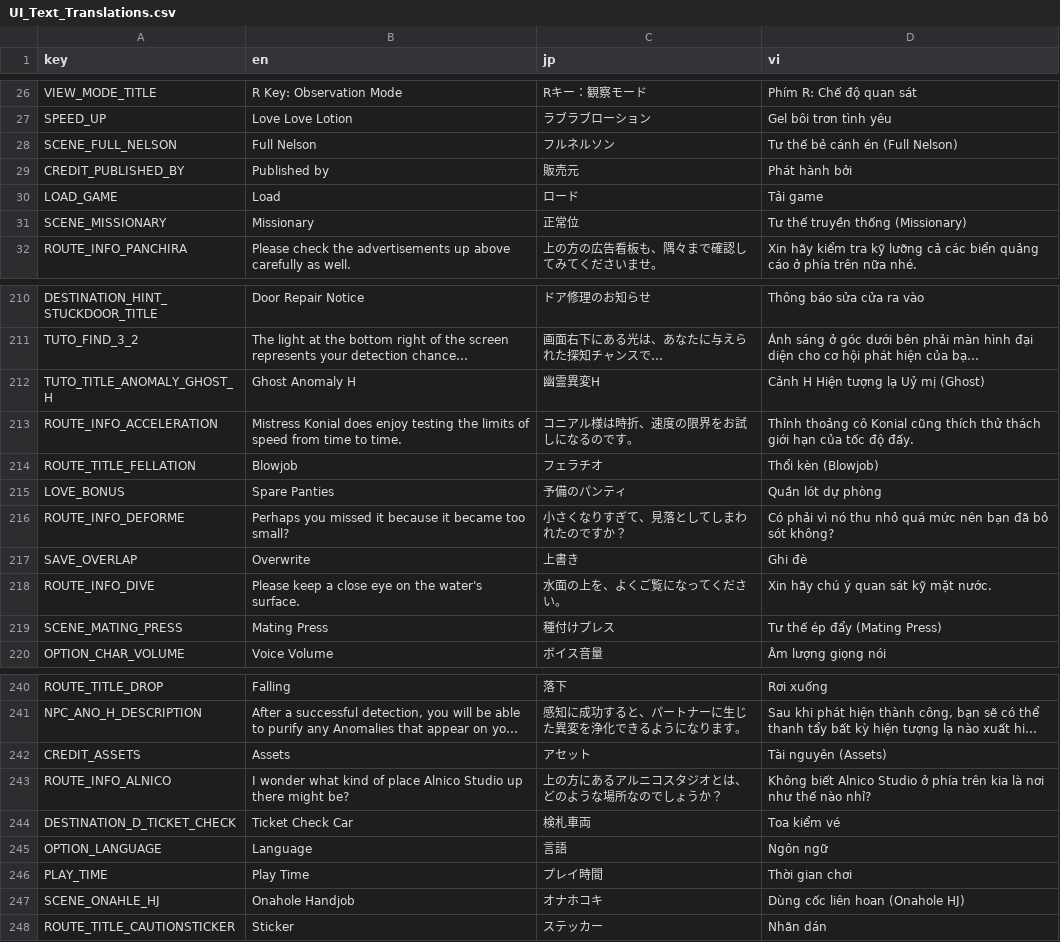
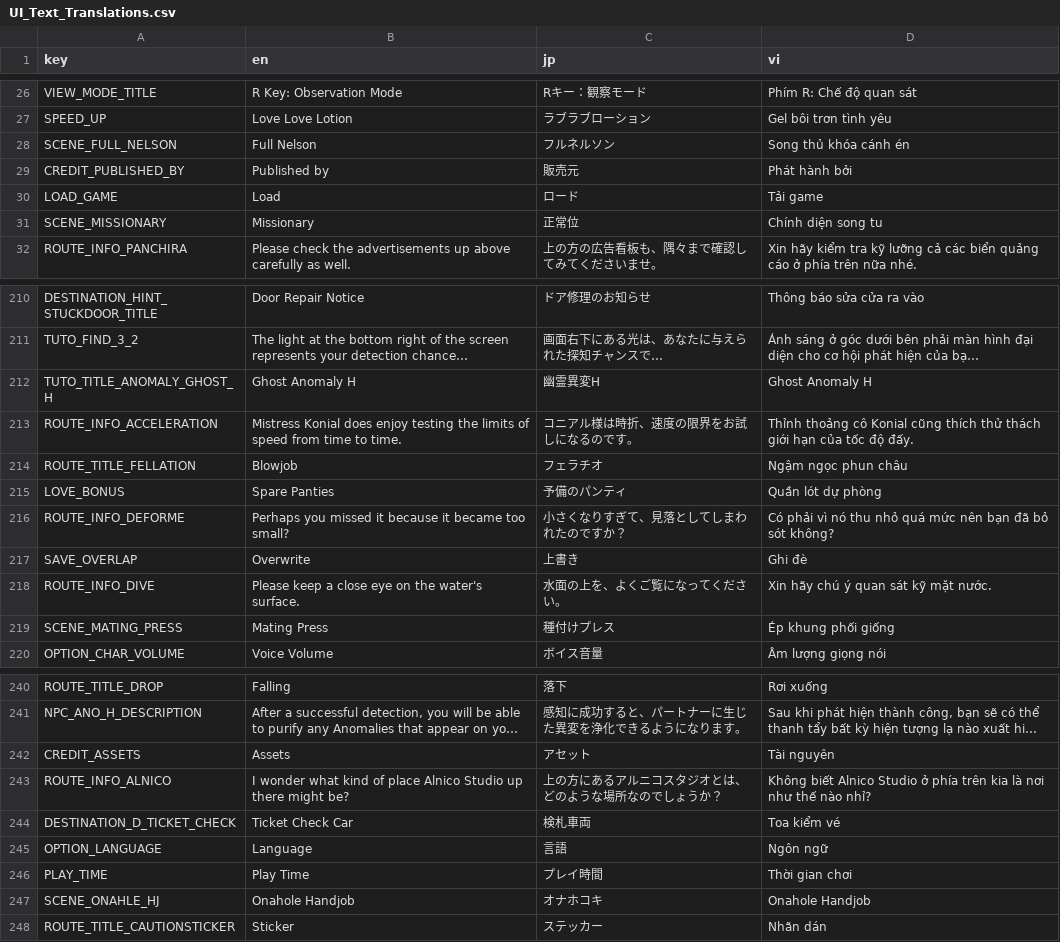
Before and after one commit to shimakazevn/Train45, a CSV file: Gameplay/Dialog/Translation/Ui/UI_Text_Translations.csv, drawn as a sheet; only a part is shown, gaps mark what is left out; long unchanged cells end in …; the diff covers the shown part only; the diff names each change by its address in the sheet, - before the commit and + after, or states it on an @@ line.

```diff
--- a/Gameplay/Dialog/Translation/Ui/UI_Text_Translations.csv
+++ b/Gameplay/Dialog/Translation/Ui/UI_Text_Translations.csv
-D28 (vi): Tư thế bẻ cánh én (Full Nelson)
+D28 (vi): Song thủ khóa cánh én
-D31 (vi): Tư thế truyền thống (Missionary)
+D31 (vi): Chính diện song tu
-D212 (vi): Cảnh H Hiện tượng lạ Uỷ mị (Ghost)
+D212 (vi): Ghost Anomaly H
-D214 (vi): Thổi kèn (Blowjob)
+D214 (vi): Ngậm ngọc phun châu
-D219 (vi): Tư thế ép đẩy (Mating Press)
+D219 (vi): Ép khung phối giống
-D242 (vi): Tài nguyên (Assets)
+D242 (vi): Tài nguyên
-D247 (vi): Dùng cốc liên hoan (Onahole HJ)
+D247 (vi): Onahole Handjob
```
Also changed, not shown: 27 edited cells elsewhere in this file, 7 other files.
